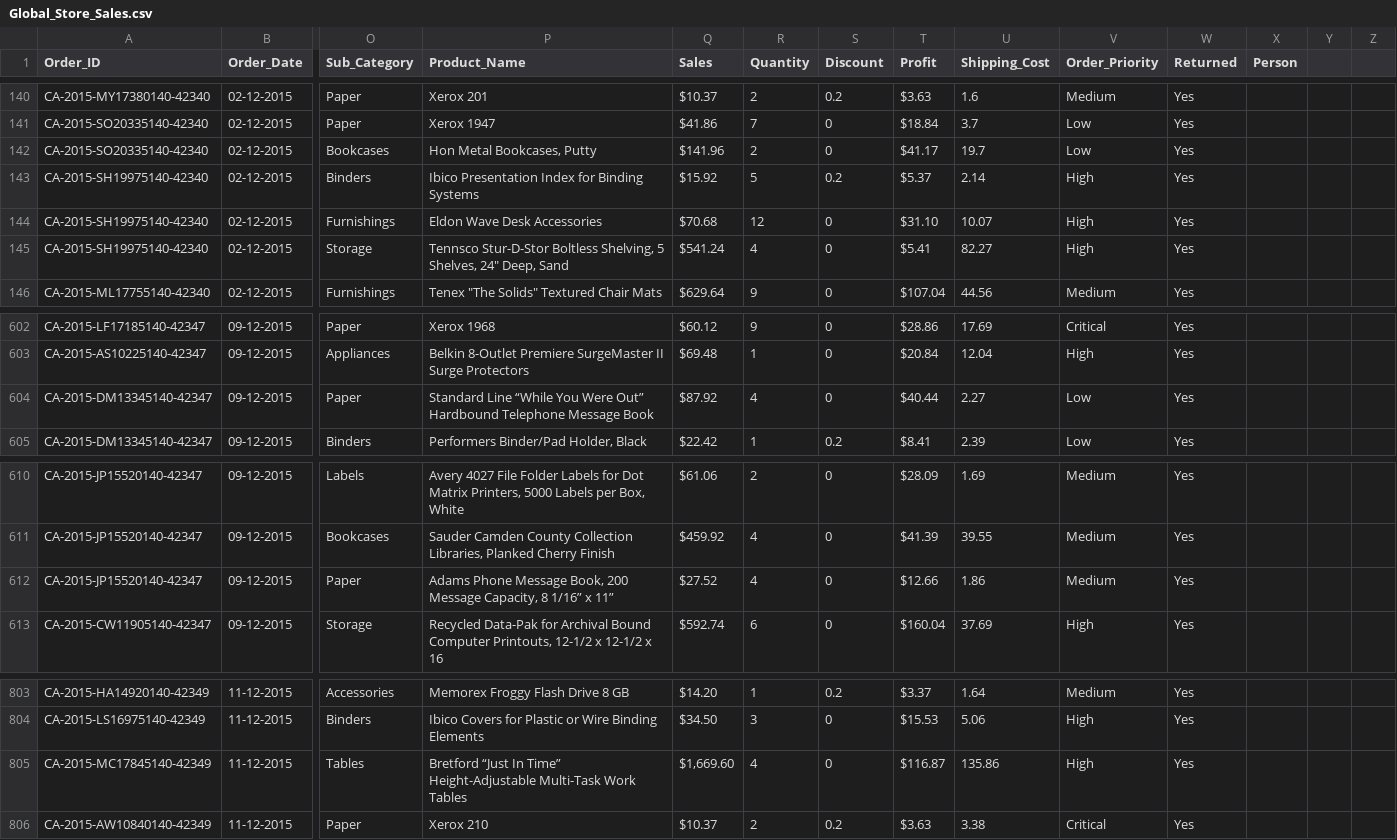
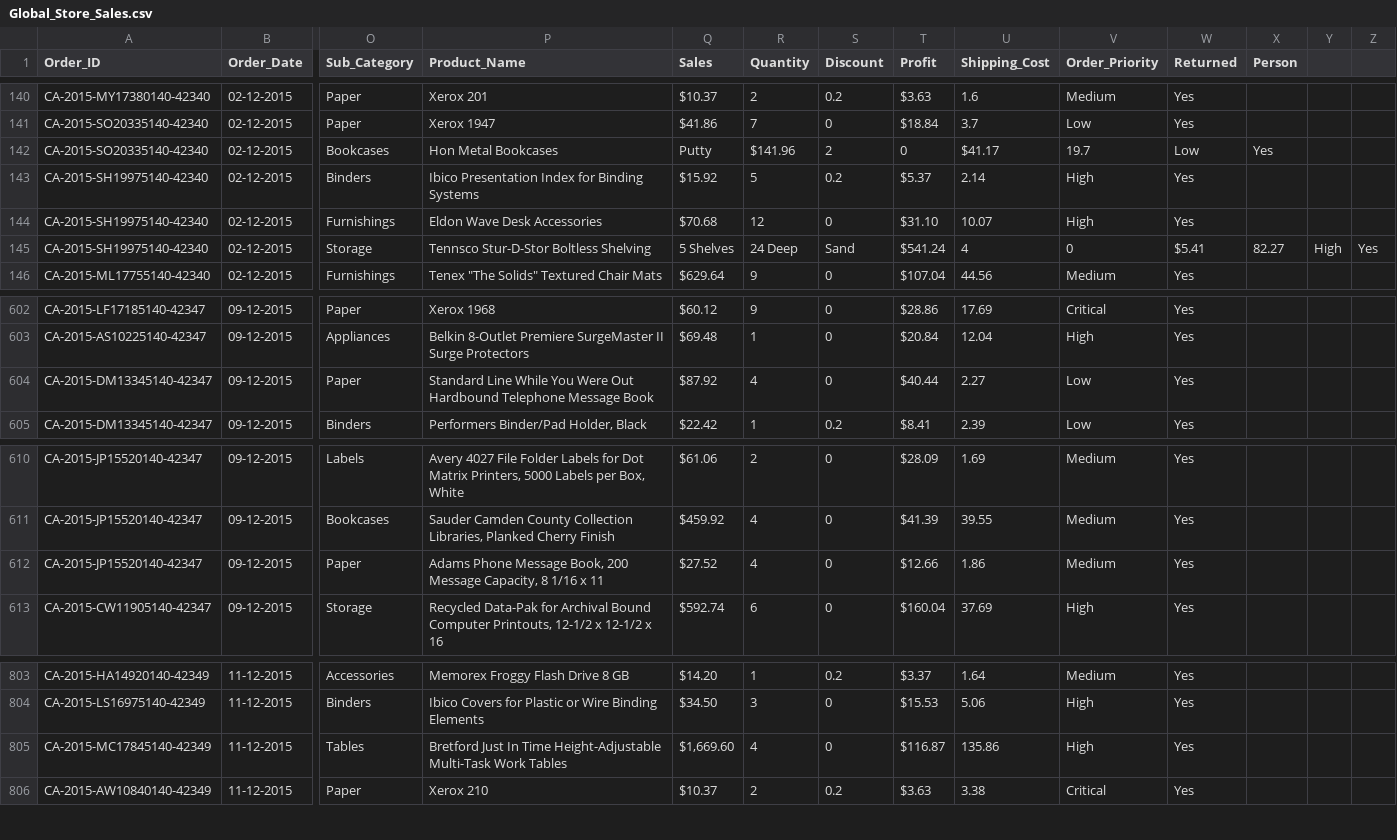
Before and after one commit to Thayanithi-TK/Automated-Azure-ETL-Pipeline-for-E-Commerce-Data, a CSV file: DATASET/Global_Store_Sales.csv, drawn as a sheet; only a part is shown, gaps mark what is left out; the diff covers the shown part only; the diff names each change by its address in the sheet, - before the commit and + after, or states it on an @@ line.

Commit message:
Update Global_Store_Sales.csv

```diff
--- a/DATASET/Global_Store_Sales.csv
+++ b/DATASET/Global_Store_Sales.csv
-P142 (Product_Name): Hon Metal Bookcases, Putty
+P142 (Product_Name): Hon Metal Bookcases
-Q142 (Sales): $141.96
+Q142 (Sales): Putty
-R142 (Quantity): 2
+R142 (Quantity): $141.96
-S142 (Discount): 0
+S142 (Discount): 2
-T142 (Profit): $41.17
+T142 (Profit): 0
-U142 (Shipping_Cost): 19.7
+U142 (Shipping_Cost): $41.17
-V142 (Order_Priority): Low
+V142 (Order_Priority): 19.7
-W142 (Returned): Yes
+W142 (Returned): Low
-X142 (Person): (empty)
+X142 (Person): Yes
-P145 (Product_Name): …Stur-D-Stor Boltless Shelving, 5 Shelves, 24" Deep, Sand
+P145 (Product_Name): …Stur-D-Stor Boltless Shelving
-Q145 (Sales): $541.24
+Q145 (Sales): 5 Shelves
-R145 (Quantity): 4
+R145 (Quantity): 24 Deep
-S145 (Discount): 0
+S145 (Discount): Sand
-T145 (Profit): $5.41
+T145 (Profit): $541.24
-U145 (Shipping_Cost): 82.27
+U145 (Shipping_Cost): 4
-V145 (Order_Priority): High
+V145 (Order_Priority): 0
-W145 (Returned): Yes
+W145 (Returned): $5.41
-X145 (Person): (empty)
+X145 (Person): 82.27
-Y145: (empty)
+Y145: High
-Z145: (empty)
+Z145: Yes
-P604 (Product_Name): Standard Line “While You Were Out” Hardbound Telephone…
+P604 (Product_Name): Standard Line While You Were Out Hardbound Telephone…
-P612 (Product_Name): …Capacity, 8 1/16” x 11”
+P612 (Product_Name): …Capacity, 8 1/16 x 11
-P805 (Product_Name): Bretford “Just In Time” Height-Adjustable Multi-Task…
+P805 (Product_Name): Bretford Just In Time Height-Adjustable Multi-Task…
```
Also changed, not shown: 18 edited cells elsewhere in this file.
